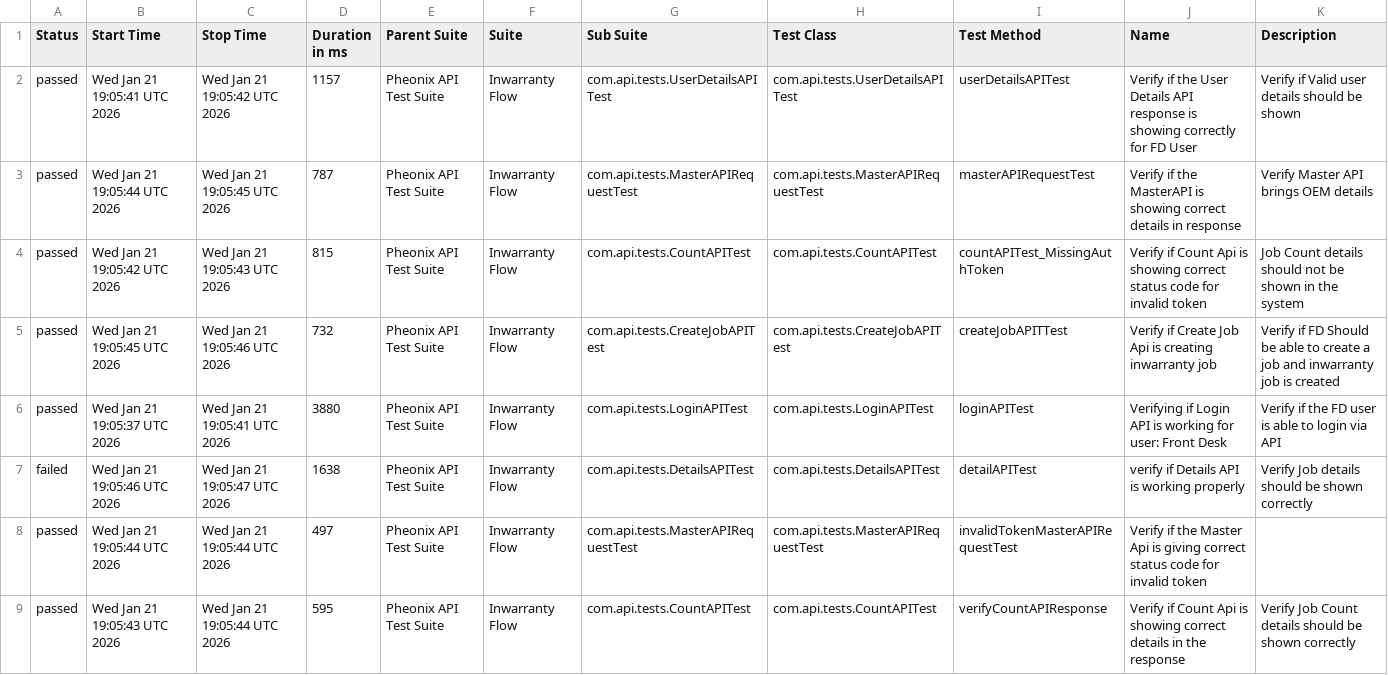
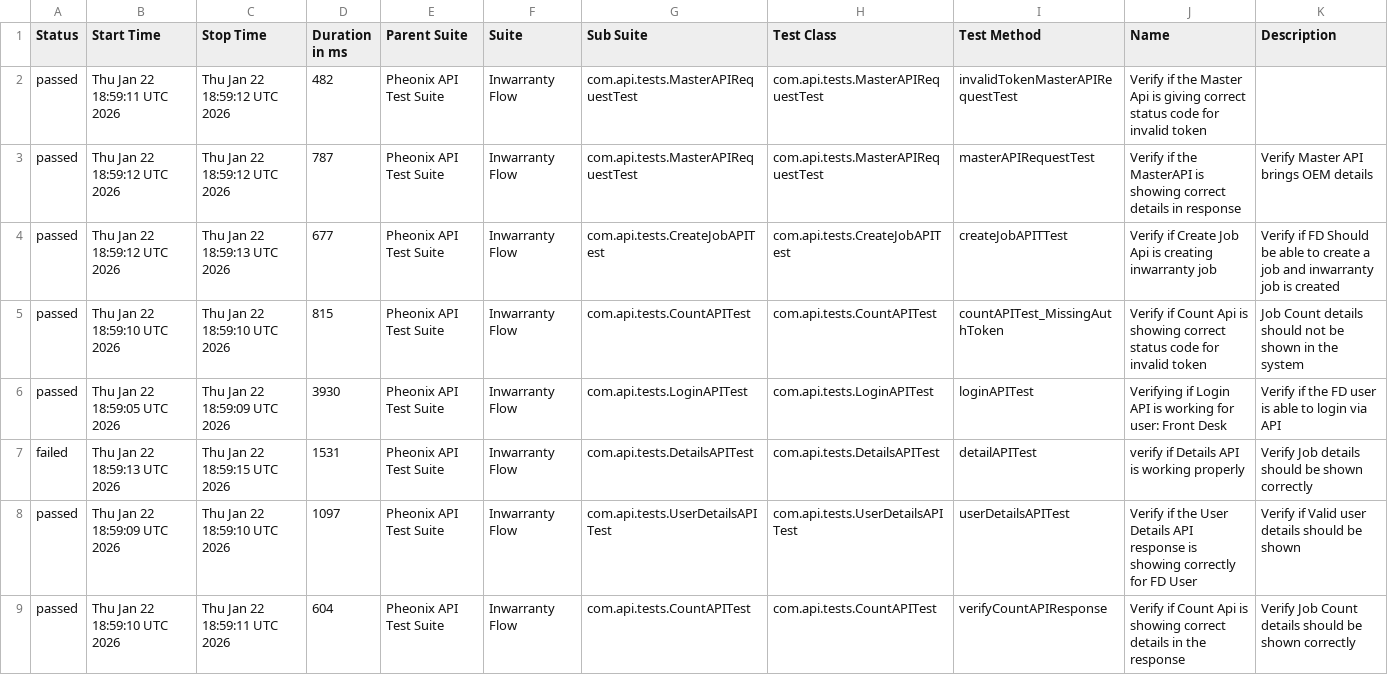
Before and after one commit to AnantKinlekar/PheonixTestAutomationFramework, a CSV file: data/suites.csv, drawn as a sheet.

```diff
--- a/data/suites.csv
+++ b/data/suites.csv
@@ -1,9 +1,9 @@
 "Status","Start Time","Stop Time","Duration in ms","Parent Suite","Suite","Sub Suite","Test Class","Test Method","Name","Description"
-"passed","Wed Jan 21 19:05:41 UTC 2026","Wed Jan 21 19:05:42 UTC 2026","1157","Pheonix API Test Suite","Inwarranty Flow","com.api.tests.UserDetailsAPITest","com.api.tests.UserDetailsAPITest","userDetailsAPITest","Verify if the User Details API response is showing correctly for FD User","Verify if Valid user details should be shown"
-"passed","Wed Jan 21 19:05:44 UTC 2026","Wed Jan 21 19:05:45 UTC 2026","787","Pheonix API Test Suite","Inwarranty Flow","com.api.tests.MasterAPIRequestTest","com.api.tests.MasterAPIRequestTest","masterAPIRequestTest","Verify if the MasterAPI is showing correct details in response","Verify Master API brings OEM details"
-"passed","Wed Jan 21 19:05:42 UTC 2026","Wed Jan 21 19:05:43 UTC 2026","815","Pheonix API Test Suite","Inwarranty Flow","com.api.tests.CountAPITest","com.api.tests.CountAPITest","countAPITest_MissingAuthToken","Verify if Count Api is showing correct status code for invalid token","Job Count details should not be shown in the system"
-"passed","Wed Jan 21 19:05:45 UTC 2026","Wed Jan 21 19:05:46 UTC 2026","732","Pheonix API Test Suite","Inwarranty Flow","com.api.tests.CreateJobAPITest","com.api.tests.CreateJobAPITest","createJobAPITTest","Verify if Create Job Api is creating inwarranty job","Verify if FD Should be able to create a job and inwarranty job is created"
-"passed","Wed Jan 21 19:05:37 UTC 2026","Wed Jan 21 19:05:41 UTC 2026","3880","Pheonix API Test Suite","Inwarranty Flow","com.api.tests.LoginAPITest","com.api.tests.LoginAPITest","loginAPITest","Verifying if Login API is working for user: Front Desk","Verify if the FD user is able to login via API"
-"failed","Wed Jan 21 19:05:46 UTC 2026","Wed Jan 21 19:05:47 UTC 2026","1638","Pheonix API Test Suite","Inwarranty Flow","com.api.tests.DetailsAPITest","com.api.tests.DetailsAPITest","detailAPITest","verify if Details API is working properly","Verify Job details should be shown correctly"
-"passed","Wed Jan 21 19:05:44 UTC 2026","Wed Jan 21 19:05:44 UTC 2026","497","Pheonix API Test Suite","Inwarranty Flow","com.api.tests.MasterAPIRequestTest","com.api.tests.MasterAPIRequestTest","invalidTokenMasterAPIRequestTest","Verify if the Master Api is giving correct status code for invalid token",""
-"passed","Wed Jan 21 19:05:43 UTC 2026","Wed Jan 21 19:05:44 UTC 2026","595","Pheonix API Test Suite","Inwarranty Flow","com.api.tests.CountAPITest","com.api.tests.CountAPITest","verifyCountAPIResponse","Verify if Count Api is showing correct details in the response","Verify Job Count details should be shown correctly"
+"passed","Thu Jan 22 18:59:11 UTC 2026","Thu Jan 22 18:59:12 UTC 2026","482","Pheonix API Test Suite","Inwarranty Flow","com.api.tests.MasterAPIRequestTest","com.api.tests.MasterAPIRequestTest","invalidTokenMasterAPIRequestTest","Verify if the Master Api is giving correct status code for invalid token",""
+"passed","Thu Jan 22 18:59:12 UTC 2026","Thu Jan 22 18:59:12 UTC 2026","787","Pheonix API Test Suite","Inwarranty Flow","com.api.tests.MasterAPIRequestTest","com.api.tests.MasterAPIRequestTest","masterAPIRequestTest","Verify if the MasterAPI is showing correct details in response","Verify Master API brings OEM details"
+"passed","Thu Jan 22 18:59:12 UTC 2026","Thu Jan 22 18:59:13 UTC 2026","677","Pheonix API Test Suite","Inwarranty Flow","com.api.tests.CreateJobAPITest","com.api.tests.CreateJobAPITest","createJobAPITTest","Verify if Create Job Api is creating inwarranty job","Verify if FD Should be able to create a job and inwarranty job is created"
+"passed","Thu Jan 22 18:59:10 UTC 2026","Thu Jan 22 18:59:10 UTC 2026","815","Pheonix API Test Suite","Inwarranty Flow","com.api.tests.CountAPITest","com.api.tests.CountAPITest","countAPITest_MissingAuthToken","Verify if Count Api is showing correct status code for invalid token","Job Count details should not be shown in the system"
+"passed","Thu Jan 22 18:59:05 UTC 2026","Thu Jan 22 18:59:09 UTC 2026","3930","Pheonix API Test Suite","Inwarranty Flow","com.api.tests.LoginAPITest","com.api.tests.LoginAPITest","loginAPITest","Verifying if Login API is working for user: Front Desk","Verify if the FD user is able to login via API"
+"failed","Thu Jan 22 18:59:13 UTC 2026","Thu Jan 22 18:59:15 UTC 2026","1531","Pheonix API Test Suite","Inwarranty Flow","com.api.tests.DetailsAPITest","com.api.tests.DetailsAPITest","detailAPITest","verify if Details API is working properly","Verify Job details should be shown correctly"
+"passed","Thu Jan 22 18:59:09 UTC 2026","Thu Jan 22 18:59:10 UTC 2026","1097","Pheonix API Test Suite","Inwarranty Flow","com.api.tests.UserDetailsAPITest","com.api.tests.UserDetailsAPITest","userDetailsAPITest","Verify if the User Details API response is showing correctly for FD User","Verify if Valid user details should be shown"
+"passed","Thu Jan 22 18:59:10 UTC 2026","Thu Jan 22 18:59:11 UTC 2026","604","Pheonix API Test Suite","Inwarranty Flow","com.api.tests.CountAPITest","com.api.tests.CountAPITest","verifyCountAPIResponse","Verify if Count Api is showing correct details in the response","Verify Job Count details should be shown correctly"
```
Also changed, not shown: data/behaviors.csv, 52 other files.
